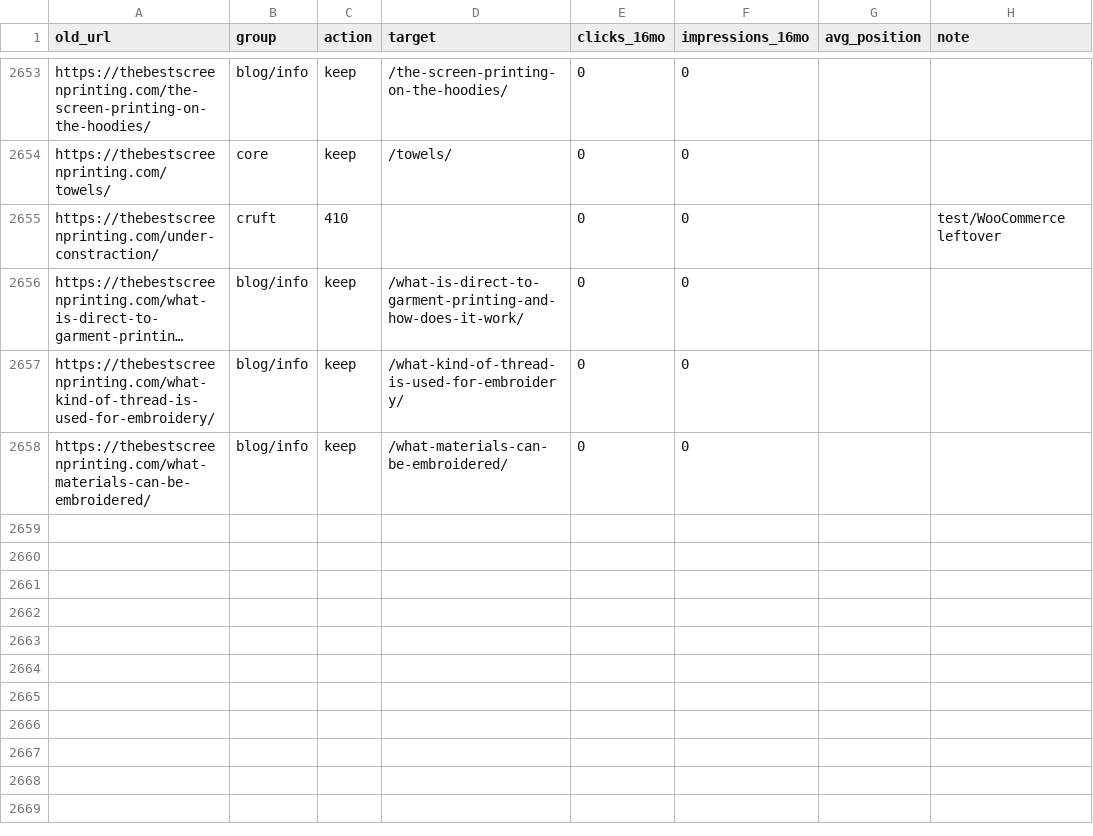
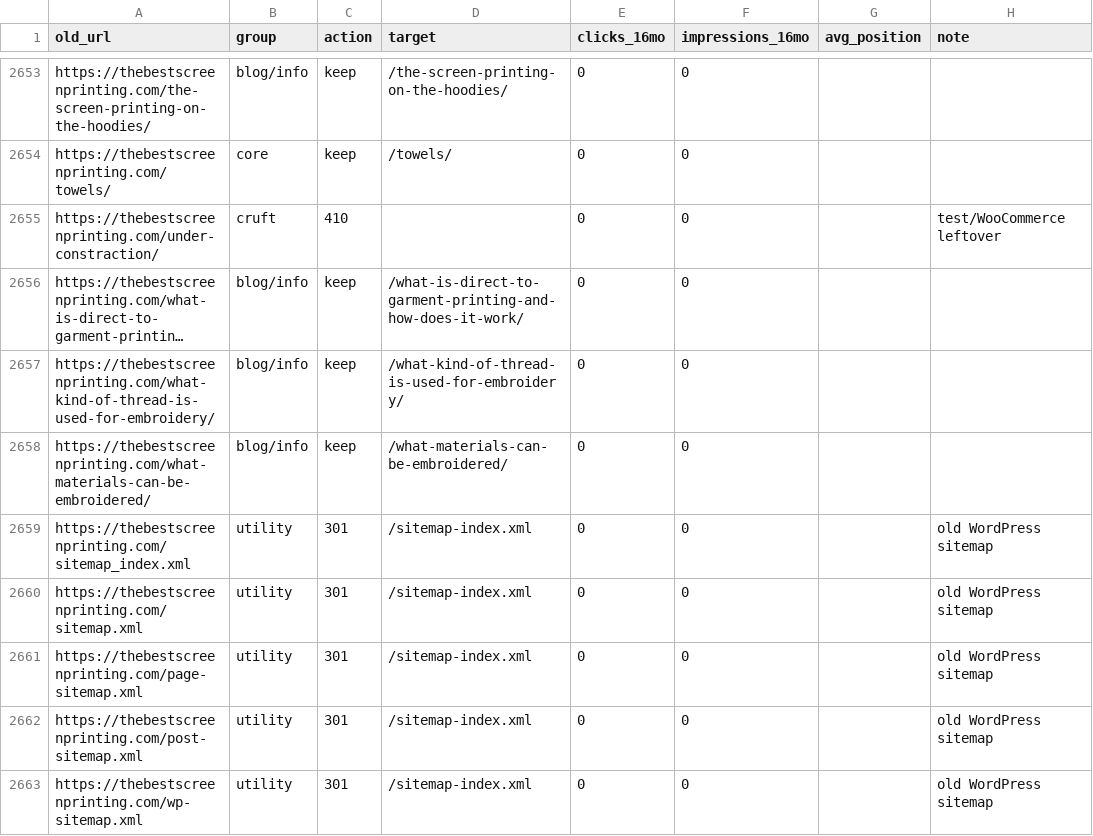
Before and after one commit to aydinkalantar/thebestscreenprinting, a CSV file: data/redirect-map.csv, drawn as a sheet; only a part is shown, gaps mark what is left out; long unchanged cells end in …; the diff names each change by its address in the sheet, - before the commit and + after, or states it on an @@ line.

```diff
--- a/data/redirect-map.csv
+++ b/data/redirect-map.csv
+row 2659: https://thebestscreenprinting.com/sitemap_index.xml | utility | 301 | /sitemap-index.xml | 0 | 0 |  | old WordPress sitemap
+row 2660: https://thebestscreenprinting.com/sitemap.xml | utility | 301 | /sitemap-index.xml | 0 | 0 |  | old WordPress sitemap
+row 2661: https://thebestscreenprinting.com/page-sitemap.xml | utility | 301 | /sitemap-index.xml | 0 | 0 |  | old WordPress sitemap
+row 2662: https://thebestscreenprinting.com/post-sitemap.xml | utility | 301 | /sitemap-index.xml | 0 | 0 |  | old WordPress sitemap
+row 2663: https://thebestscreenprinting.com/wp-sitemap.xml | utility | 301 | /sitemap-index.xml | 0 | 0 |  | old WordPress sitemap
```
Also changed, not shown: 1 other file.
